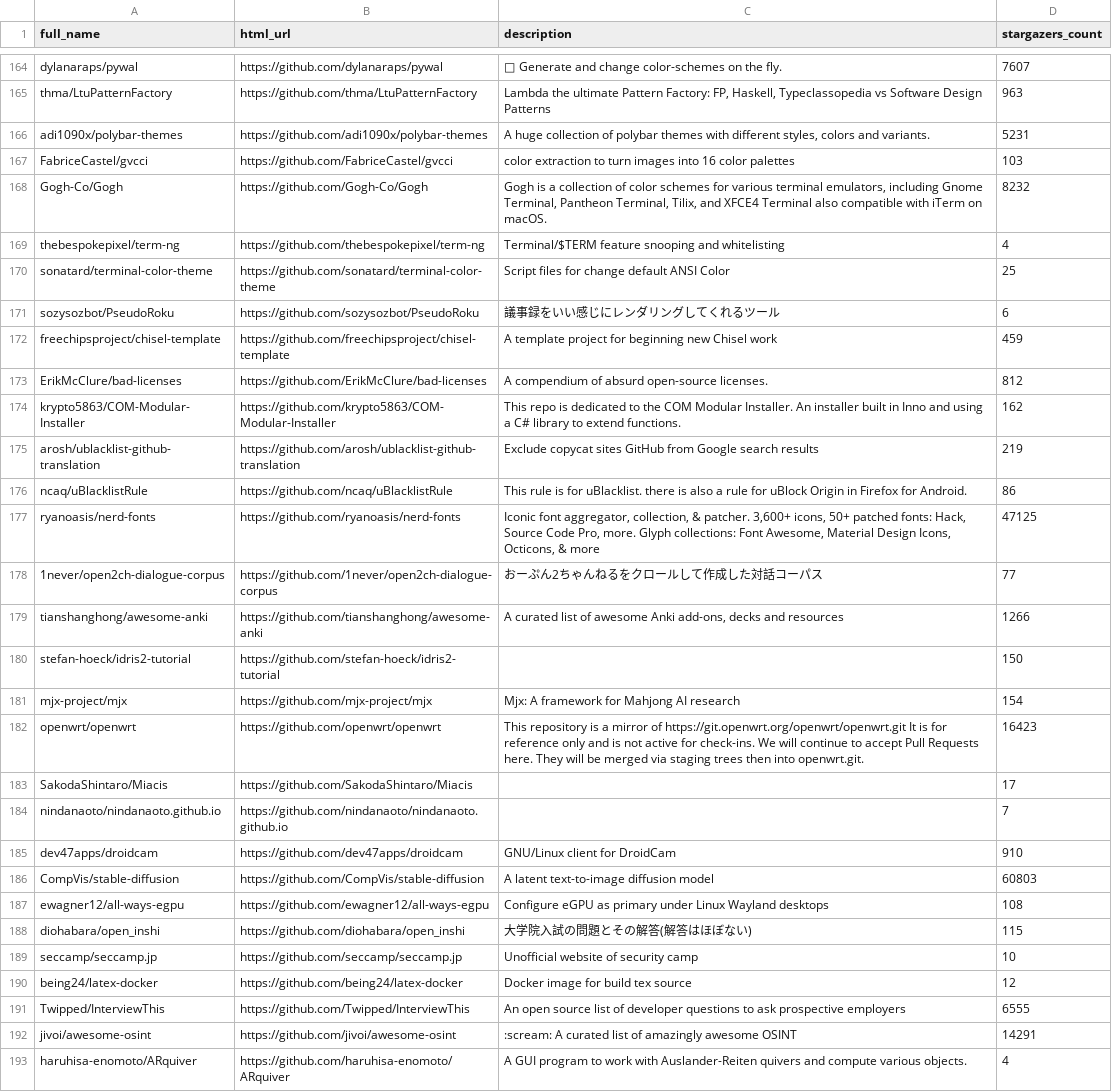
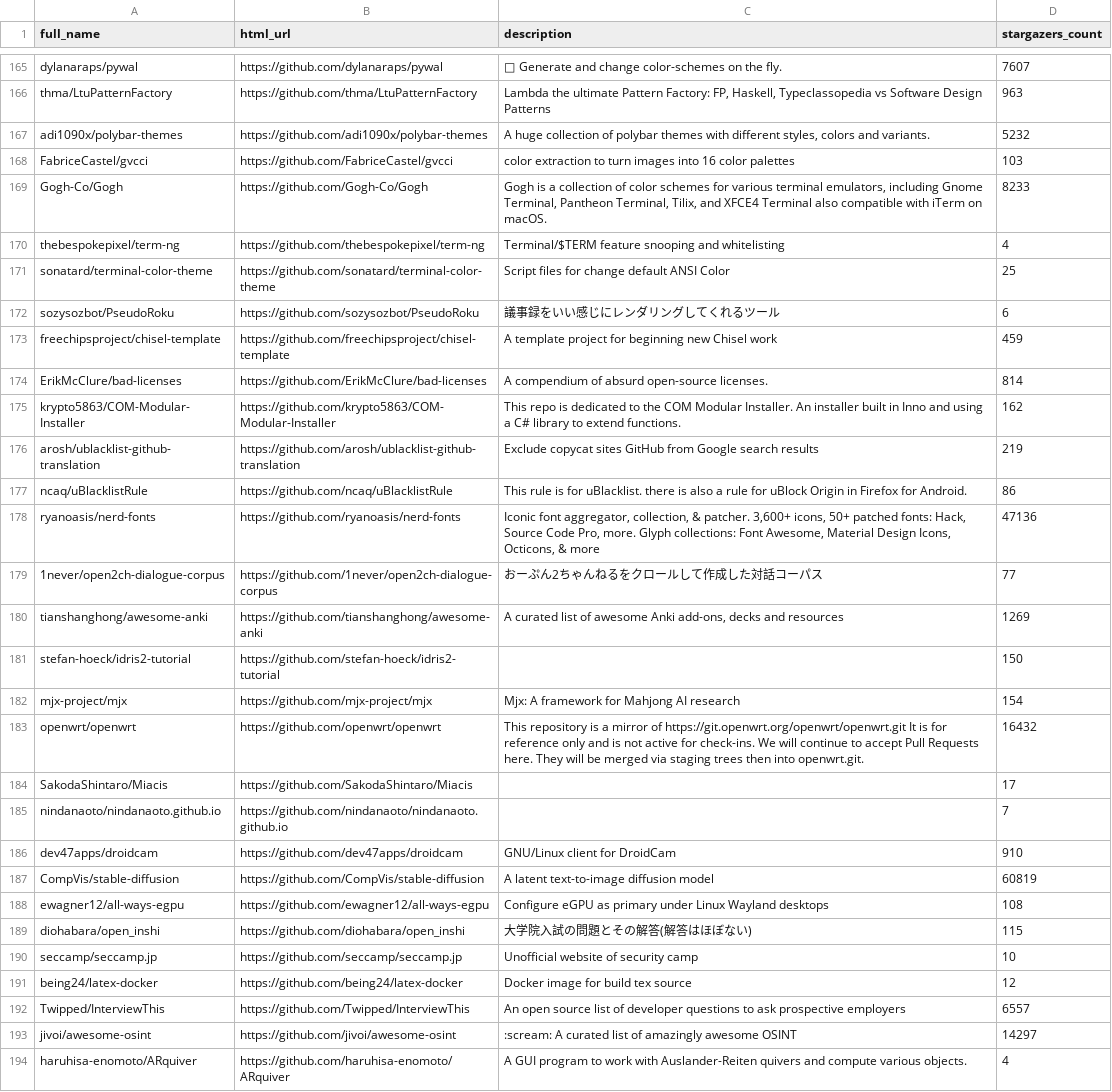
Before and after one commit to stepney141/favs, a CSV file: github_stars/starred_repos.csv, drawn as a sheet; only a part is shown, gaps mark what is left out; the diff covers the shown part only.

```diff
--- a/github_stars/starred_repos.csv
+++ b/github_stars/starred_repos.csv
@@ -165,5 +166,5 @@ dylanaraps/pywal,https://github.com/dylanaraps/pywal,🎨 Generate and change co
 thma/LtuPatternFactory,https://github.com/thma/LtuPatternFactory,"Lambda the ultimate Pattern Factory: FP, Haskell, Typeclassopedia vs Software Design Patterns",963
-adi1090x/polybar-themes,https://github.com/adi1090x/polybar-themes,"A huge collection of polybar themes with different styles, colors and variants.",5231
+adi1090x/polybar-themes,https://github.com/adi1090x/polybar-themes,"A huge collection of polybar themes with different styles, colors and variants.",5232
 FabriceCastel/gvcci,https://github.com/FabriceCastel/gvcci,color extraction to turn images into 16 color palettes,103
-Gogh-Co/Gogh,https://github.com/Gogh-Co/Gogh,"Gogh is a collection of color schemes for various terminal emulators, including Gnome Terminal, Pantheon Terminal, Tilix, and XFCE4 Terminal also compatible with iTerm on macOS.",8232
+Gogh-Co/Gogh,https://github.com/Gogh-Co/Gogh,"Gogh is a collection of color schemes for various terminal emulators, including Gnome Terminal, Pantheon Terminal, Tilix, and XFCE4 Terminal also compatible with iTerm on macOS.",8233
 thebespokepixel/term-ng,https://github.com/thebespokepixel/term-ng,Terminal/$TERM feature snooping and whitelisting,4
@@ -172,3 +173,3 @@ sozysozbot/PseudoRoku,https://github.com/sozysozbot/PseudoRoku,議事録をい
 freechipsproject/chisel-template,https://github.com/freechipsproject/chisel-template,A template project for beginning new Chisel work,459
-ErikMcClure/bad-licenses,https://github.com/ErikMcClure/bad-licenses,A compendium of absurd open-source licenses.,812
+ErikMcClure/bad-licenses,https://github.com/ErikMcClure/bad-licenses,A compendium of absurd open-source licenses.,814
 krypto5863/COM-Modular-Installer,https://github.com/krypto5863/COM-Modular-Installer,This repo is dedicated to the COM Modular Installer. An installer built in Inno and using a C# library to extend functions.,162
@@ -176,8 +177,8 @@ arosh/ublacklist-github-translation,https://github.com/arosh/ublacklist-github-t
 ncaq/uBlacklistRule,https://github.com/ncaq/uBlacklistRule,This rule is for uBlacklist. there is also a rule for uBlock Origin in Firefox for Android.,86
-ryanoasis/nerd-fonts,https://github.com/ryanoasis/nerd-fonts,"Iconic font aggregator, collection, & patcher. 3,600+ icons, 50+ patched fonts: Hack, Source Code Pro, more. Glyph collections: Font Awesome, Material Design Icons, Octicons, & more",47125
+ryanoasis/nerd-fonts,https://github.com/ryanoasis/nerd-fonts,"Iconic font aggregator, collection, & patcher. 3,600+ icons, 50+ patched fonts: Hack, Source Code Pro, more. Glyph collections: Font Awesome, Material Design Icons, Octicons, & more",47136
 1never/open2ch-dialogue-corpus,https://github.com/1never/open2ch-dialogue-corpus,おーぷん2ちゃんねるをクロールして作成した対話コーパス,77
-tianshanghong/awesome-anki,https://github.com/tianshanghong/awesome-anki,"A curated list of awesome Anki add-ons, decks and resources",1266
+tianshanghong/awesome-anki,https://github.com/tianshanghong/awesome-anki,"A curated list of awesome Anki add-ons, decks and resources",1269
 stefan-hoeck/idris2-tutorial,https://github.com/stefan-hoeck/idris2-tutorial,,150
 mjx-project/mjx,https://github.com/mjx-project/mjx,Mjx: A framework for Mahjong AI research,154
-openwrt/openwrt,https://github.com/openwrt/openwrt,This repository is a mirror of https://git.openwrt.org/openwrt/openwrt.git It is for reference only and is not active for check-ins.  We will continue to accept Pull Requests here. They will be merged via staging trees then into openwrt.git.,16423
+openwrt/openwrt,https://github.com/openwrt/openwrt,This repository is a mirror of https://git.openwrt.org/openwrt/openwrt.git It is for reference only and is not active for check-ins.  We will continue to accept Pull Requests here. They will be merged via staging trees then into openwrt.git.,16432
 SakodaShintaro/Miacis,https://github.com/SakodaShintaro/Miacis,,17
@@ -185,3 +186,3 @@ nindanaoto/nindanaoto.github.io,https://github.com/nindanaoto/nindanaoto.github.
 dev47apps/droidcam,https://github.com/dev47apps/droidcam,GNU/Linux client for DroidCam,910
-CompVis/stable-diffusion,https://github.com/CompVis/stable-diffusion,A latent text-to-image diffusion model,60803
+CompVis/stable-diffusion,https://github.com/CompVis/stable-diffusion,A latent text-to-image diffusion model,60819
 ewagner12/all-ways-egpu,https://github.com/ewagner12/all-ways-egpu,Configure eGPU as primary under Linux Wayland desktops,108
@@ -190,4 +191,4 @@ seccamp/seccamp.jp,https://github.com/seccamp/seccamp.jp,Unofficial website of s
 being24/latex-docker,https://github.com/being24/latex-docker,Docker image for build tex source,12
-Twipped/InterviewThis,https://github.com/Twipped/InterviewThis,An open source list of developer questions to ask prospective employers,6555
-jivoi/awesome-osint,https://github.com/jivoi/awesome-osint,:scream: A curated list of amazingly awesome OSINT,14291
+Twipped/InterviewThis,https://github.com/Twipped/InterviewThis,An open source list of developer questions to ask prospective employers,6557
+jivoi/awesome-osint,https://github.com/jivoi/awesome-osint,:scream: A curated list of amazingly awesome OSINT,14297
 haruhisa-enomoto/ARquiver,https://github.com/haruhisa-enomoto/ARquiver,A GUI program to work with Auslander-Reiten quivers and compute various objects.,4
```
Also changed, not shown: 1 added row and 169 edited cells elsewhere in this file, boundhub/boundhub_faved_movies.csv, note_favs/note_favorites.csv, 3 other files.
